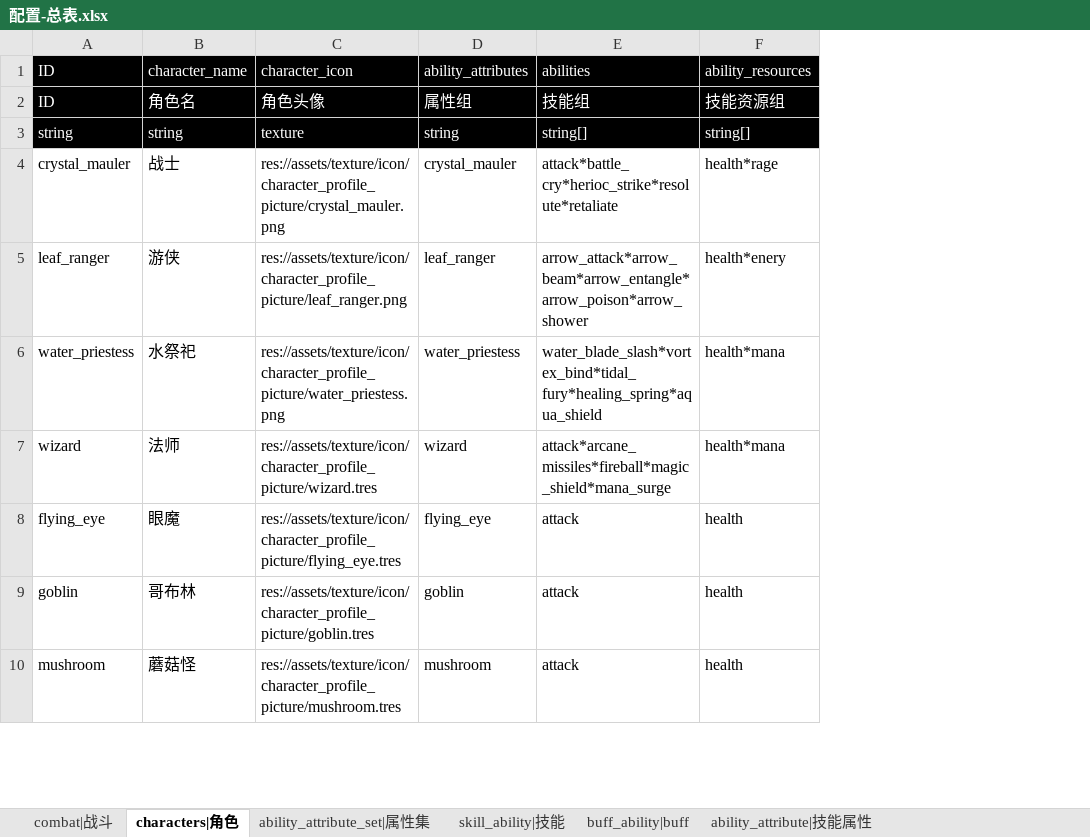
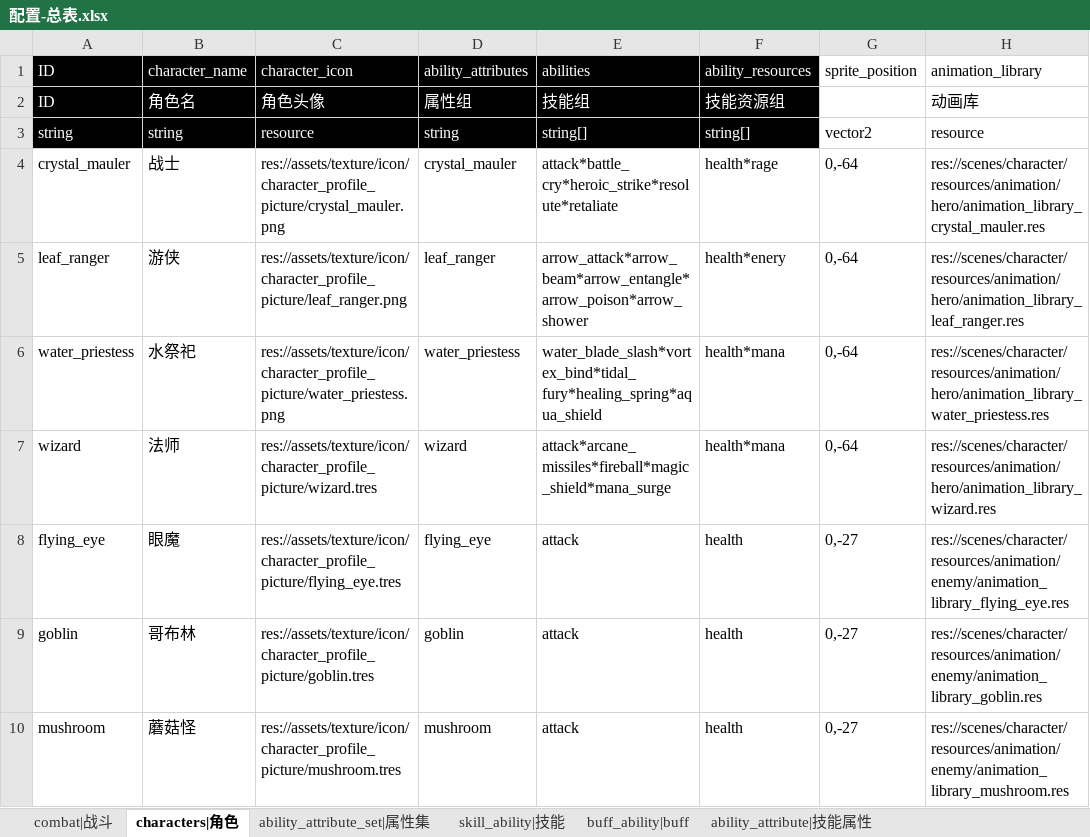
Before and after one commit to Liweimin0512/godot_nut_dungeon, an Excel workbook: xlsdir/配置-总表.xlsx, sheet characters|角色, drawn as a sheet; only a part is shown; values as stored, in another font and other column widths than the file's, no borders; the diff names each change by its address in the sheet, - before the commit and + after, or states it on an @@ line.

```diff
--- a/xlsdir/配置-总表.xlsx (sheet characters|角色)
+++ b/xlsdir/配置-总表.xlsx (sheet characters|角色)
+column G (sprite_position), rows 3-10: vector2 | 0,-64 | 0,-64 | 0,-64 | 0,-64 | 0,-27 | 0,-27 | 0,-27
+column H (animation_library), rows 2-10: 动画库 | resource | res://scenes/character/resources/animation/hero/animation_library_crystal_mauler.res | res://scenes/character/resources/animation/hero/animation_library_leaf_ranger.res | res://scenes/character/resources/animation/hero/animation_library_water_priestess.res | res://scenes/character/resources/animation/hero/animation_library_wizard.res | res://scenes/character/resources/animation/enemy/animation_library_flying_eye.res | res://scenes/character/resources/animation/enemy/animation_library_goblin.res | res://scenes/character/resources/animation/enemy/animation_library_mushroom.res
-C3 (character_icon): texture
+C3 (character_icon): resource
-E4 (abilities): attack*battle_cry*herioc_strike*resolute*retaliate
+E4 (abilities): attack*battle_cry*heroic_strike*resolute*retaliate
```
Also changed, not shown: sheet combat|战斗, sheet buff_ability|buff, sheet skill_ability|技能, 39 other files.
